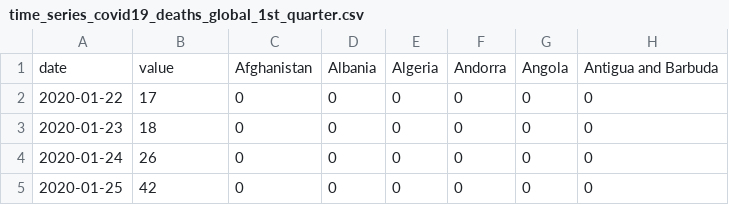
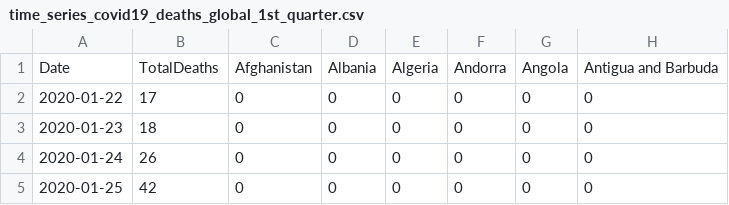
Before and after one commit to naveenramadoss/naveenramadoss.github.io, a CSV file: dataset/time_series_covid19_deaths_global_1st_quarter.csv, drawn as a sheet; only a part is shown; the diff names each change by its address in the sheet, - before the commit and + after, or states it on an @@ line.

```diff
--- a/dataset/time_series_covid19_deaths_global_1st_quarter.csv
+++ b/dataset/time_series_covid19_deaths_global_1st_quarter.csv
-A1: date
+A1: Date
-B1: value
+B1: TotalDeaths
```
Also changed, not shown: dataset/time_series_covid19_deaths_global_2nd_quarter.csv, 1 other file.
